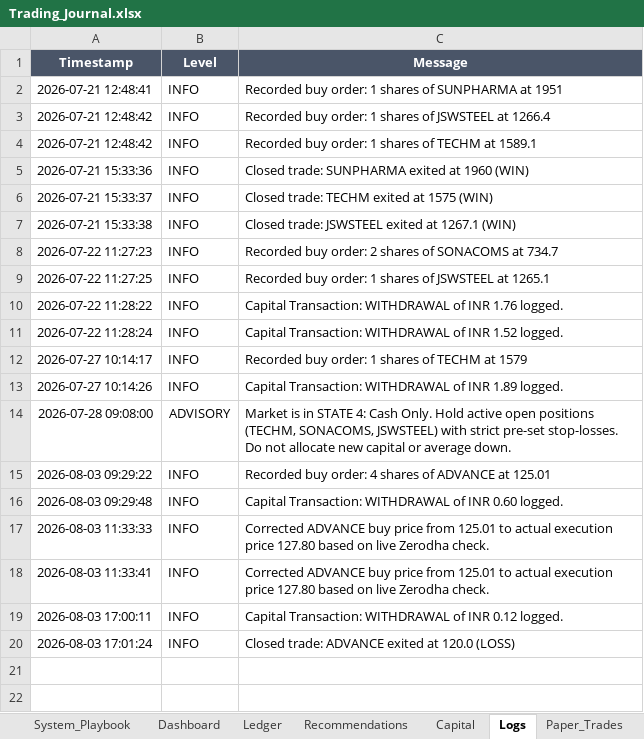
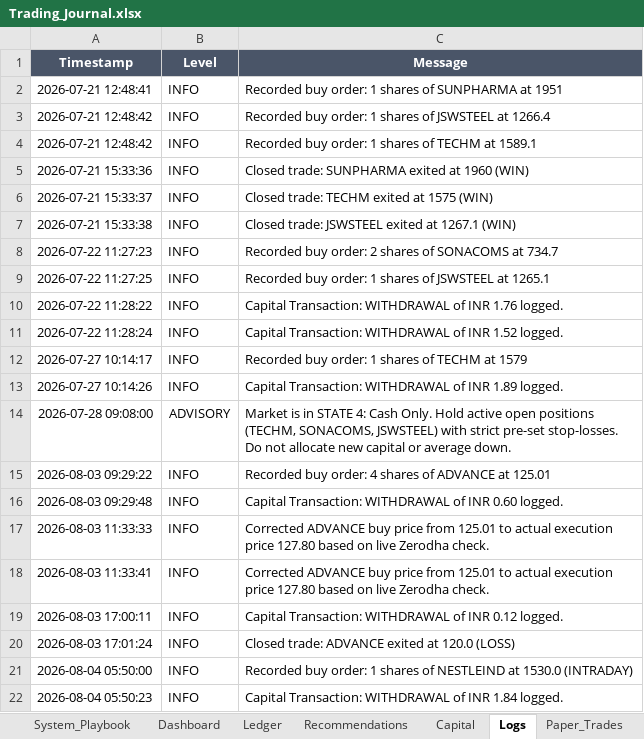
Before and after one commit to SyedTousifMasood/HalaalTrading, an Excel workbook: Trading_Journal.xlsx, sheet Logs, drawn as a sheet; values as stored, in another font and other column widths than the file's, no borders; the diff names each change by its address in the sheet, - before the commit and + after, or states it on an @@ line.

```diff
--- a/Trading_Journal.xlsx (sheet Logs)
+++ b/Trading_Journal.xlsx (sheet Logs)
+row 21: 2026-08-04 05:50:00 | INFO | Recorded buy order: 1 shares of NESTLEIND at 1530.0 (INTRADAY)
+row 22: 2026-08-04 05:50:23 | INFO | Capital Transaction: WITHDRAWAL of INR 1.84 logged.
```
Also changed, not shown: sheet Ledger, sheet Recommendations, sheet Capital, sheet Dashboard.
